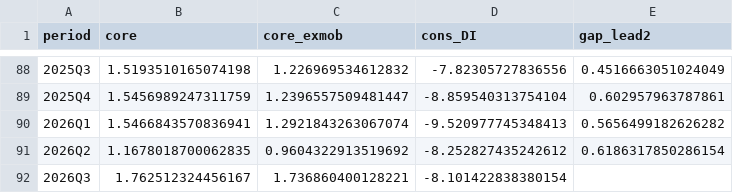
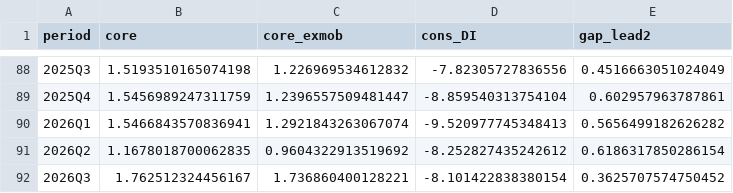
Before and after one commit to p72/note-draft, a CSV file: フィリップス曲線の上方シフト/code/panel.csv, drawn as a sheet; only a part is shown, gaps mark what is left out.

```diff
--- a/フィリップス曲線の上方シフト/code/panel.csv
+++ b/フィリップス曲線の上方シフト/code/panel.csv
@@ -91,2 +91,2 @@ period,core,core_exmob,cons_DI,gap_lead2
 2026Q2,1.1678018700062835,0.9604322913519692,-8.252827435242612,0.6186317850286154
-2026Q3,1.762512324456167,1.736860400128221,-8.101422838380154,
+2026Q3,1.762512324456167,1.736860400128221,-8.101422838380154,0.3625707574750452
```
Also changed, not shown: フィリップス曲線の上方シフト/code/panel2.csv, フィリップス曲線の上方シフト/code/panel3.csv, 16 other files.
